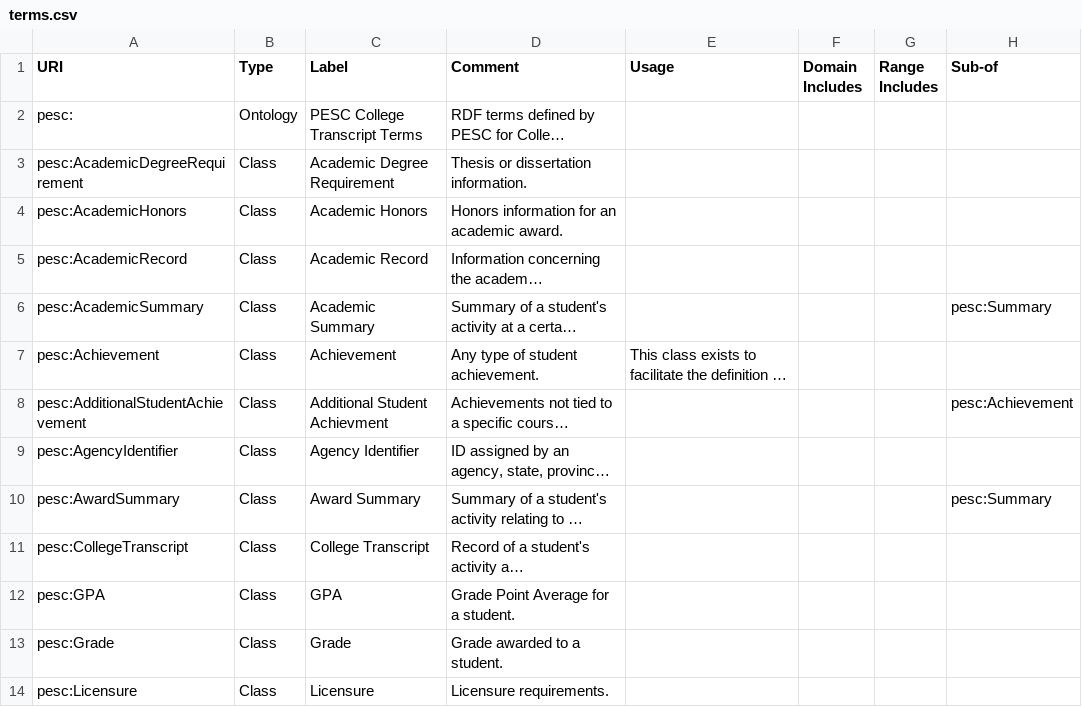
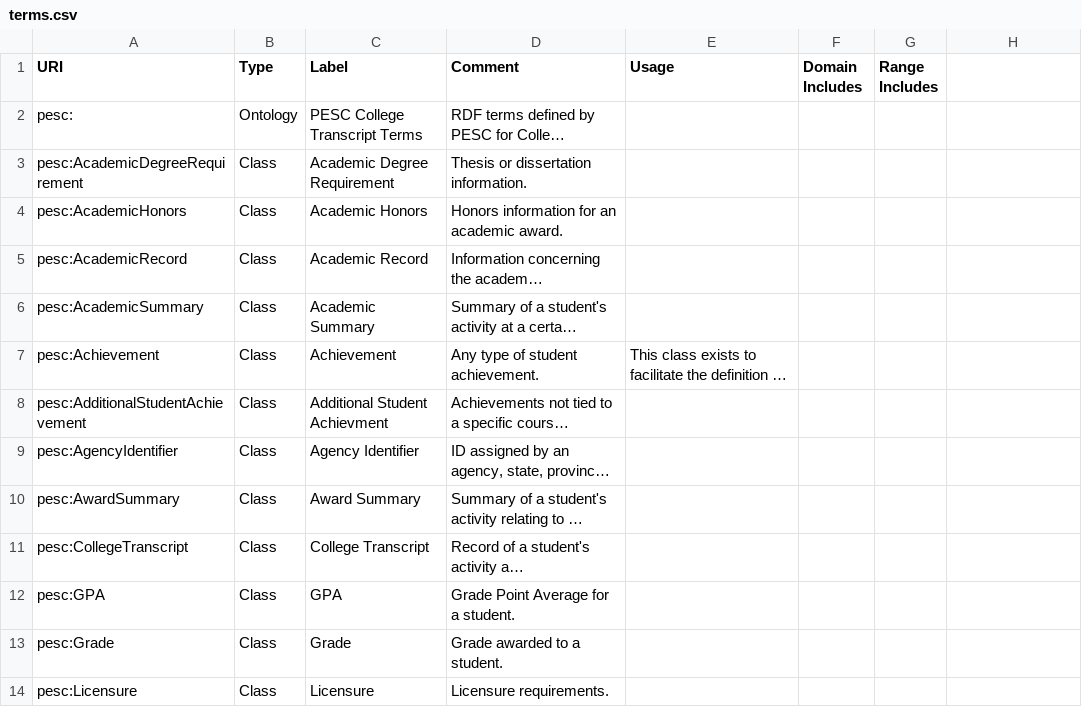
Before and after one commit to pesc-org/json-ld-transcript, a CSV file: Terms/terms.csv, drawn as a sheet; only a part is shown; long unchanged cells end in …; the diff covers the shown part only; the diff names each change by its address in the sheet, - before the commit and + after, or states it on an @@ line.

```diff
--- a/Terms/terms.csv
+++ b/Terms/terms.csv
-H1: Sub-of
+H1: (empty)
-H6: pesc:Summary
+H6: (empty)
-H8: pesc:Achievement
+H8: (empty)
-H10: pesc:Summary
+H10: (empty)
```
Also changed, not shown: 7 removed rows and 3 edited cells elsewhere in this file, TAP+SHACL/summary-related-tap.csv, 8 other files.
